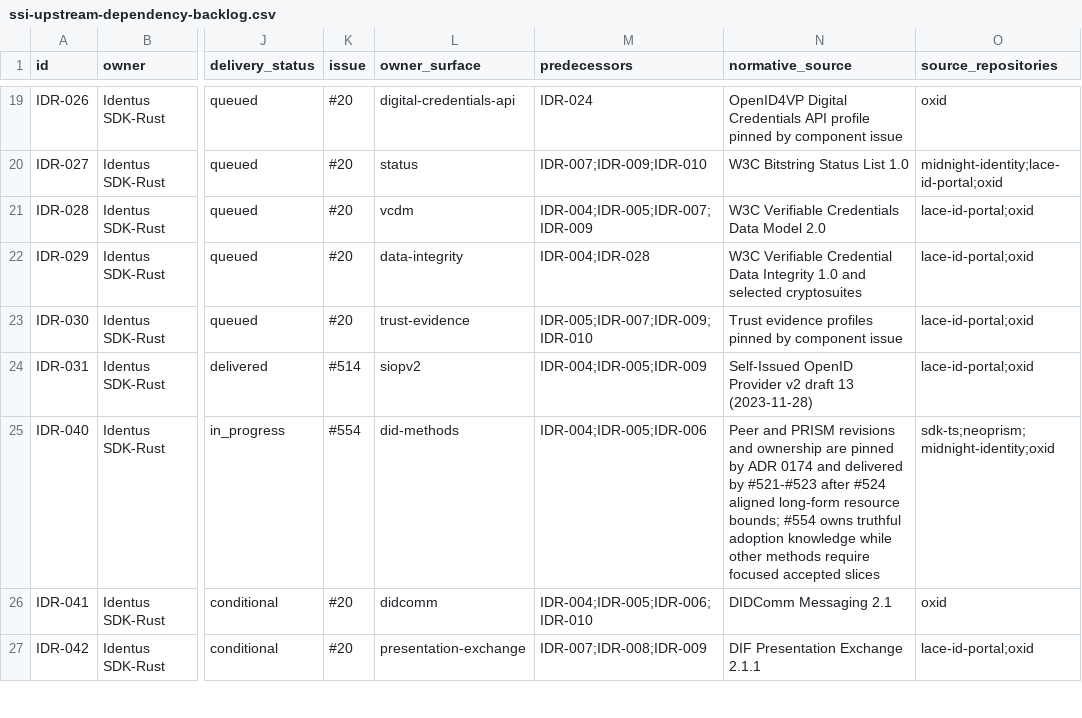
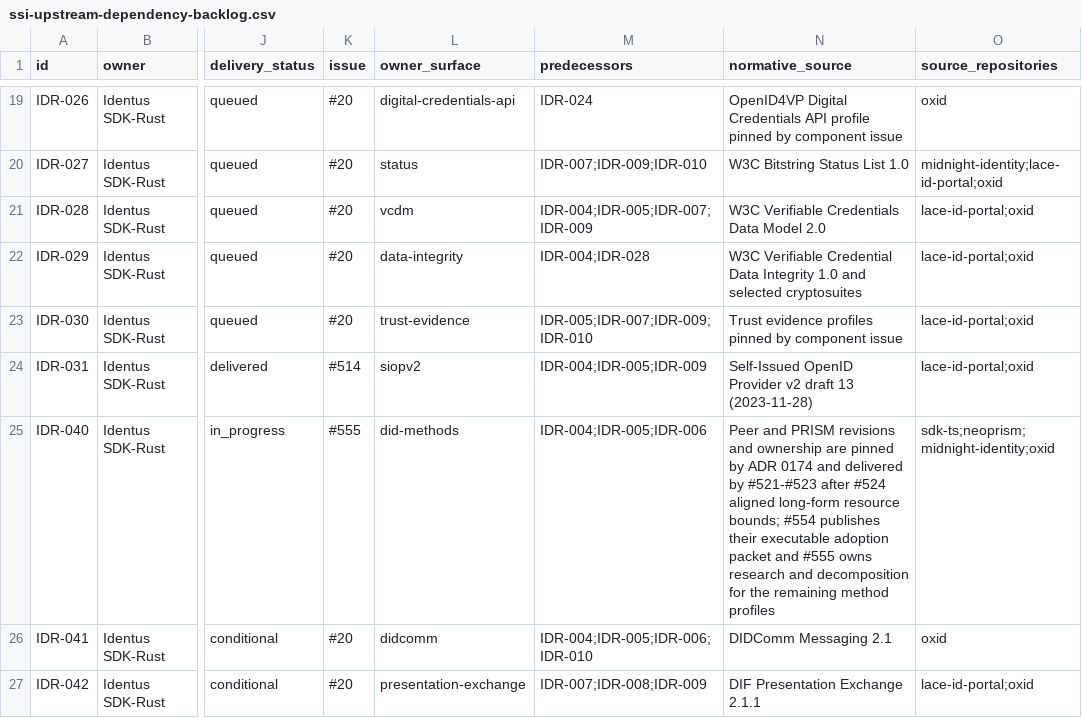
Before and after one commit to hyperledger-identus/sdk-rust, a CSV file: docs/roadmap/ssi-upstream-dependency-backlog.csv, drawn as a sheet; only a part is shown, gaps mark what is left out; the diff names each change by its address in the sheet, - before the commit and + after, or states it on an @@ line.

Commit message:
docs(docs): retain DID method ownership
Signed-off-by: Yurii Shynbuiev <yurii.shynbuiev@iohk.io>

```diff
--- a/docs/roadmap/ssi-upstream-dependency-backlog.csv
+++ b/docs/roadmap/ssi-upstream-dependency-backlog.csv
-K25 (issue): #554
+K25 (issue): #555
-N25 (normative_source): …bounds; #554 owns truthful adoption knowledge while other methods require focused accepted slices
+N25 (normative_source): …bounds; #554 publishes their executable adoption packet and #555 owns research and decomposition for the remaining method profiles
```
Also changed, not shown: 2 other files.
